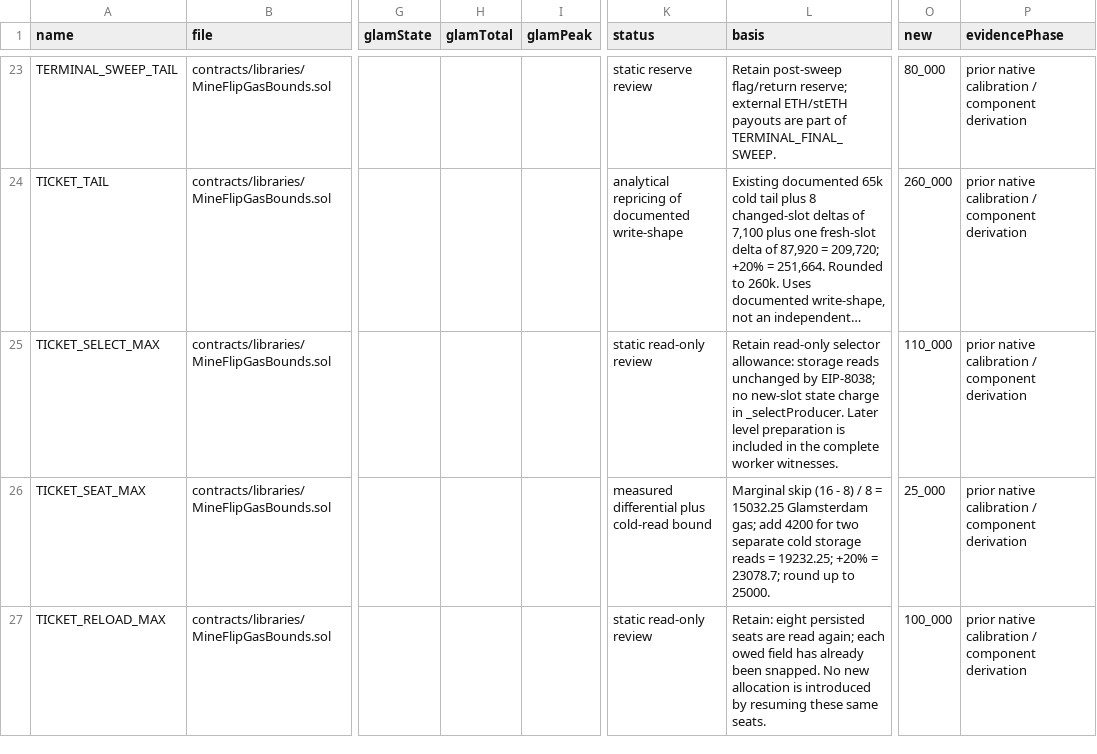
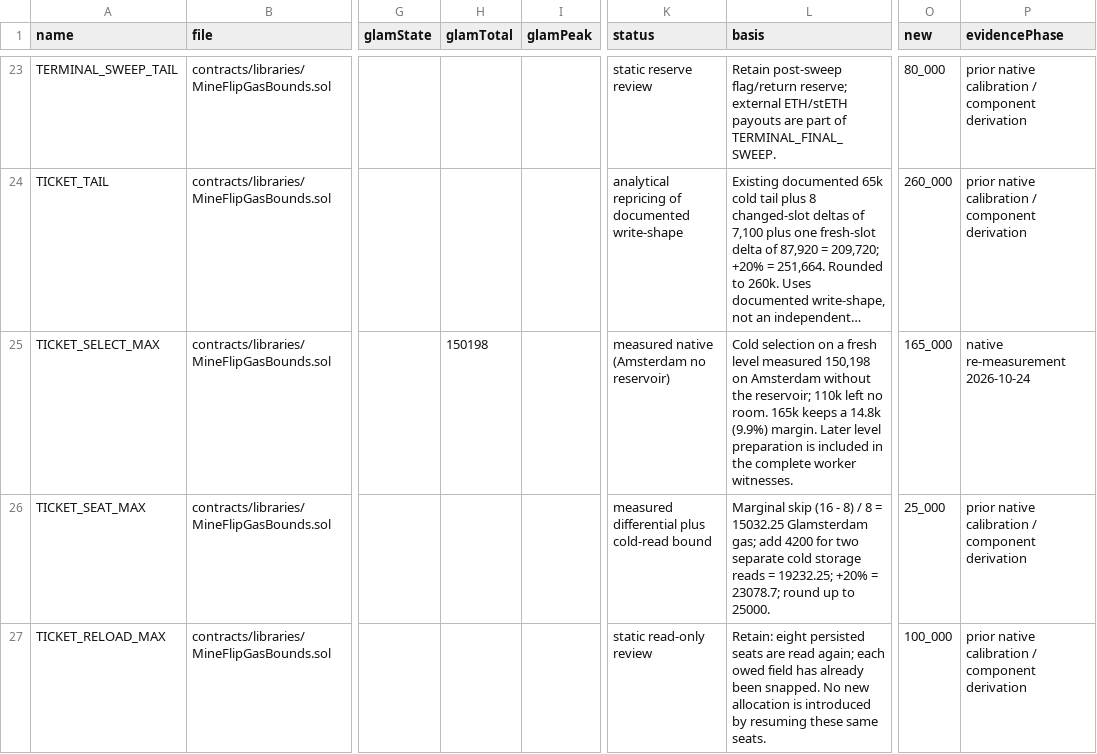
Before and after one commit to PurgeGame/degenerus-protocol, a CSV file: docs/audit/glamsterdam-calibration-2026-10-16.csv, drawn as a sheet; only a part is shown, gaps mark what is left out; long unchanged cells end in …; the diff names each change by its address in the sheet, - before the commit and + after, or states it on an @@ line.

```diff
--- a/docs/audit/glamsterdam-calibration-2026-10-16.csv
+++ b/docs/audit/glamsterdam-calibration-2026-10-16.csv
-H25 (glamTotal): (empty)
+H25 (glamTotal): 150198
-K25 (status): static read-only review
+K25 (status): measured native (Amsterdam no reservoir)
-L25 (basis): Retain read-only selector allowance: storage reads unchanged by EIP-8038; no new-slot state charge in _selectProducer. Later level…
+L25 (basis): Cold selection on a fresh level measured 150,198 on Amsterdam without the reservoir; 110k left no room. 165k keeps a 14.8k (9.9%) margin. Later level…
-O25 (new): 110_000
+O25 (new): 165_000
-P25 (evidencePhase): prior native calibration / component derivation
+P25 (evidencePhase): native re-measurement 2026-10-24
```
Also changed, not shown: 1 other file.
